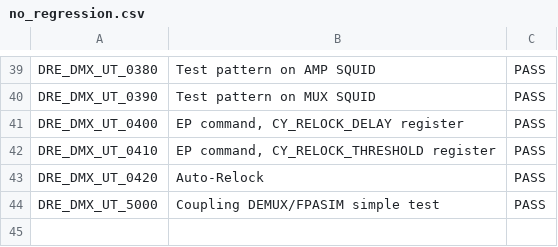
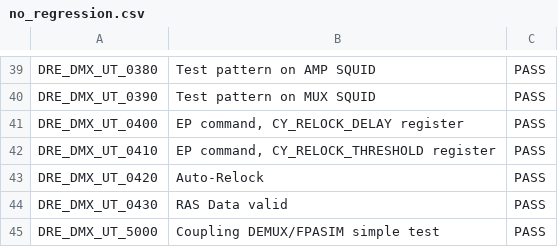
Before and after one commit to xifu-irap/dmx-NGL-fw, a CSV file: simu/result/no_regression.csv, drawn as a sheet; only a part is shown, gaps mark what is left out.

Commit message:
RAS Data valid feature

```diff
--- a/simu/result/no_regression.csv
+++ b/simu/result/no_regression.csv
@@ -43,2 +43,3 @@ DRE_DMX_UT_0410;EP command, CY_RELOCK_THRESHOLD register;PASS
 DRE_DMX_UT_0420;Auto-Relock;PASS
+DRE_DMX_UT_0430;RAS Data valid;PASS
 DRE_DMX_UT_5000;Coupling DEMUX/FPASIM simple test;PASS
```
Also changed, not shown: simu/result/Traceability.csv, 17 other files.
